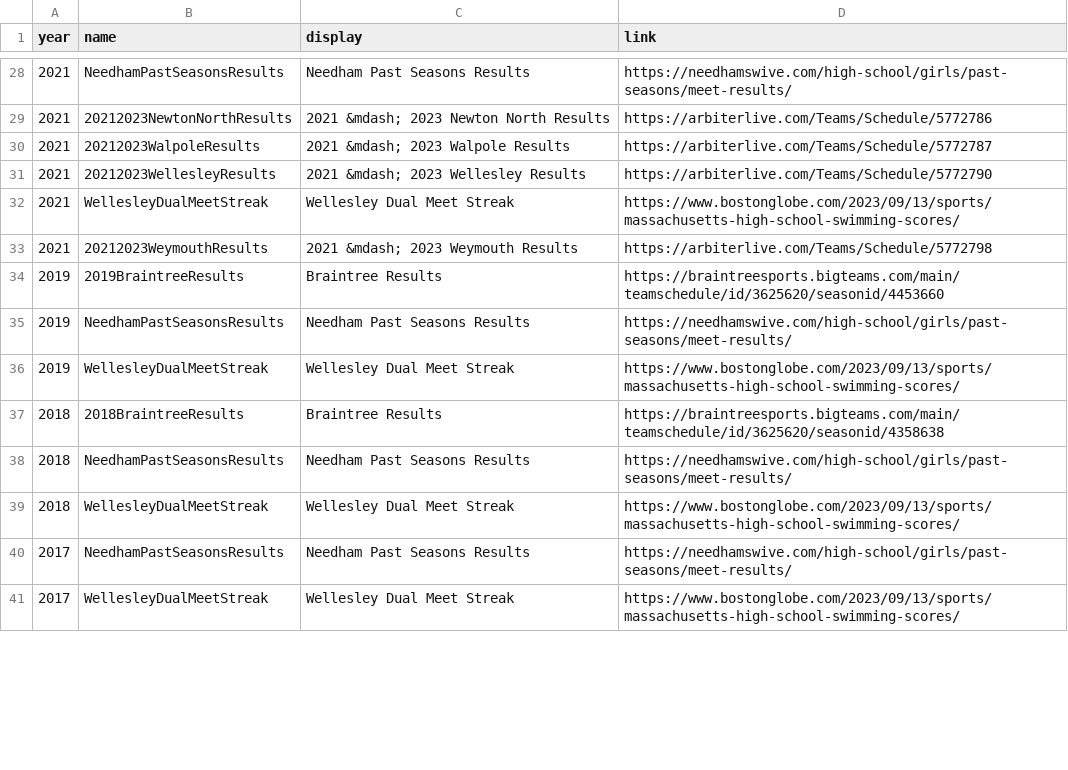
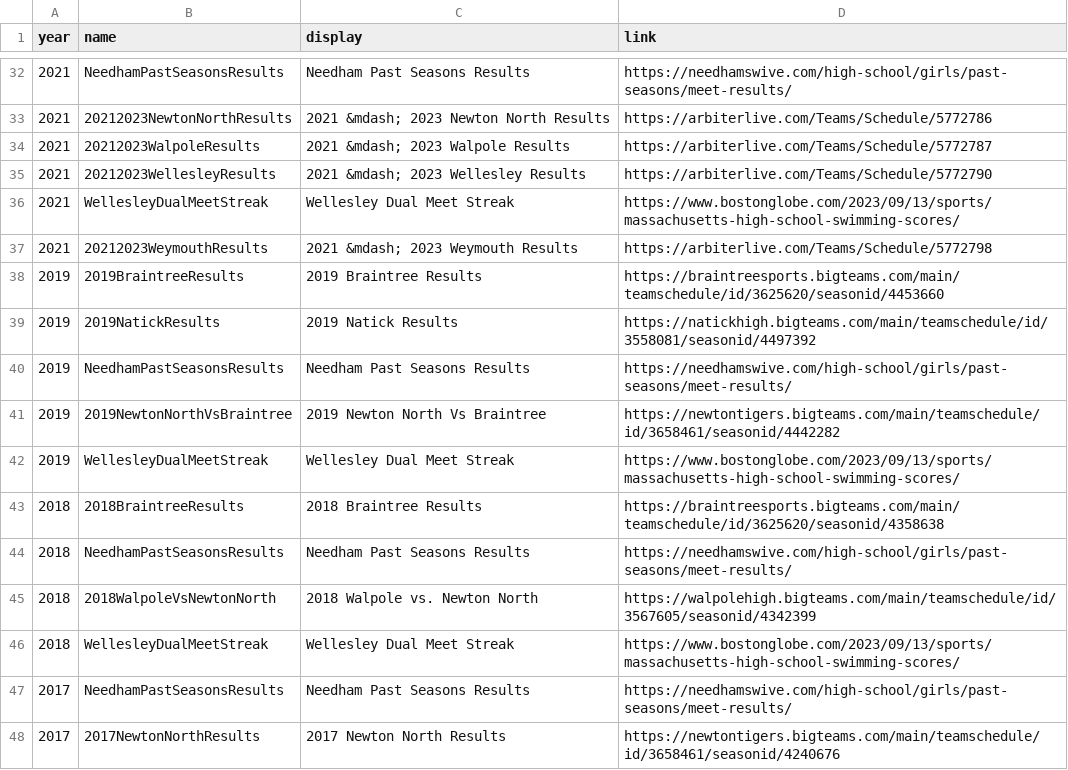
Before and after one commit to needhamswive/needhamswive.github.io, a TSV file: _data/high-school/archives/fall/girls/meet-results/bay-state-conference/dual-meet-results-citations.tsv, drawn as a sheet; only a part is shown, gaps mark what is left out; the shorter side is filled out with more unchanged rows; the diff covers the shown part only.

```diff
--- a/_data/high-school/archives/fall/girls/meet-results/bay-state-conference/dual-meet-results-citations.tsv
+++ b/_data/high-school/archives/fall/girls/meet-results/bay-state-conference/dual-meet-results-citations.tsv
@@ -33,8 +37,12 @@ year	name	display	link
 2021	20212023WeymouthResults	2021 &mdash; 2023 Weymouth Results	https://arbiterlive.com/Teams/Schedule/5772798
-2019	2019BraintreeResults	Braintree Results	https://braintreesports.bigteams.com/main/teamschedule/id/3625620/seasonid/4453660
+2019	2019BraintreeResults	2019 Braintree Results	https://braintreesports.bigteams.com/main/teamschedule/id/3625620/seasonid/4453660
+2019	2019NatickResults	2019 Natick Results	https://natickhigh.bigteams.com/main/teamschedule/id/3558081/seasonid/4497392
 2019	NeedhamPastSeasonsResults	Needham Past Seasons Results	https://needhamswive.com/high-school/girls/past-seasons/meet-results/
+2019	2019NewtonNorthVsBraintree	2019 Newton North Vs Braintree	https://newtontigers.bigteams.com/main/teamschedule/id/3658461/seasonid/4442282
 2019	WellesleyDualMeetStreak	Wellesley Dual Meet Streak	https://www.bostonglobe.com/2023/09/13/sports/massachusetts-high-school-swimming-scores/
-2018	2018BraintreeResults	Braintree Results	https://braintreesports.bigteams.com/main/teamschedule/id/3625620/seasonid/4358638
+2018	2018BraintreeResults	2018 Braintree Results	https://braintreesports.bigteams.com/main/teamschedule/id/3625620/seasonid/4358638
 2018	NeedhamPastSeasonsResults	Needham Past Seasons Results	https://needhamswive.com/high-school/girls/past-seasons/meet-results/
+2018	2018WalpoleVsNewtonNorth	2018 Walpole vs. Newton North	https://walpolehigh.bigteams.com/main/teamschedule/id/3567605/seasonid/4342399
 2018	WellesleyDualMeetStreak	Wellesley Dual Meet Streak	https://www.bostonglobe.com/2023/09/13/sports/massachusetts-high-school-swimming-scores/
 2017	NeedhamPastSeasonsResults	Needham Past Seasons Results	https://needhamswive.com/high-school/girls/past-seasons/meet-results/
+2017	2017NewtonNorthResults	2017 Newton North Results	https://newtontigers.bigteams.com/main/teamschedule/id/3658461/seasonid/4240676
```
Also changed, not shown: 9 added rows and 5 edited cells elsewhere in this file, _data/high-school/archives/fall/girls/meet-results/bay-state-conference/dual-meet-results.csv, 1 other file.
